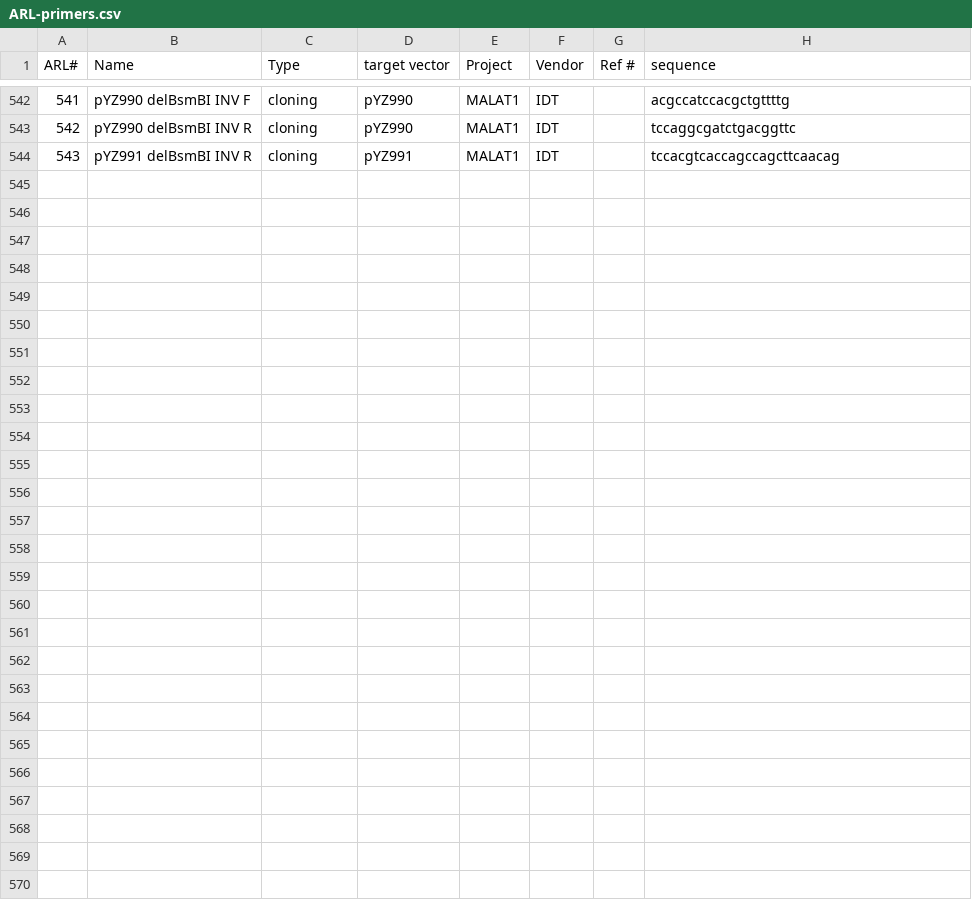
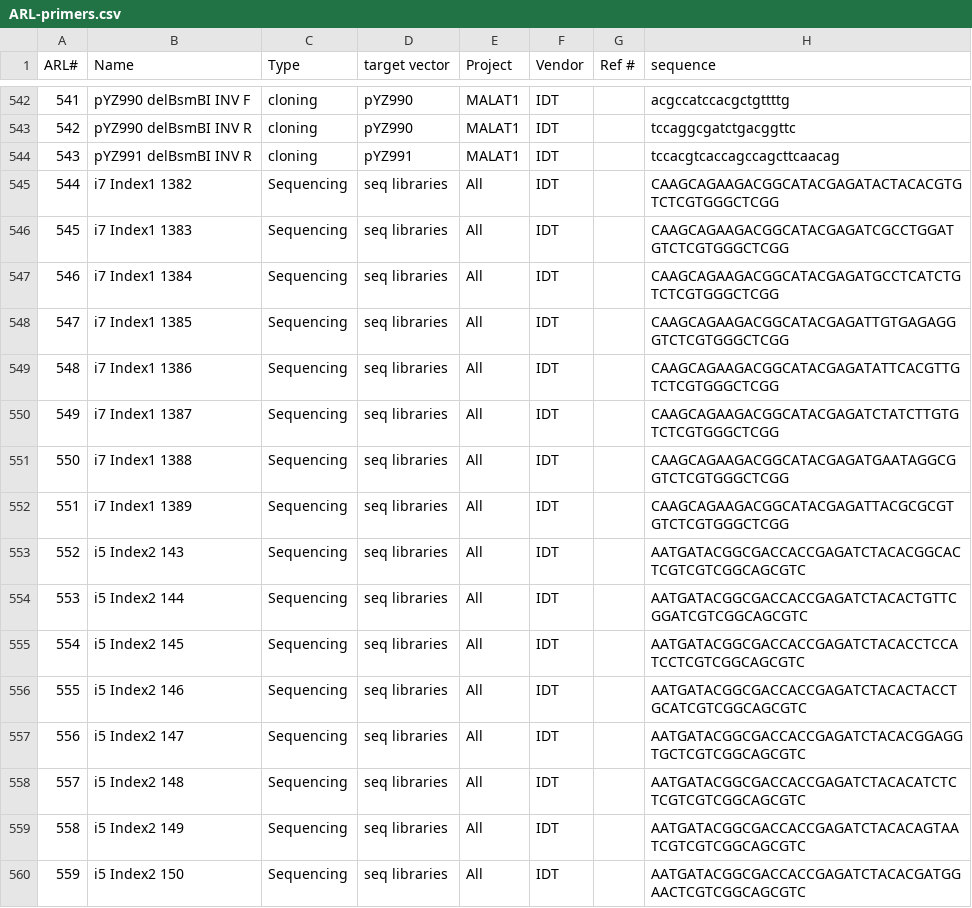
Before and after one commit to emsterdam1/anRNAlab-Protocols, a CSV file: ARL-primers.csv, drawn as a sheet; only a part is shown, gaps mark what is left out; the diff names each change by its address in the sheet, - before the commit and + after, or states it on an @@ line.

Commit message:
Update ARL-primers.csv

```diff
--- a/ARL-primers.csv
+++ b/ARL-primers.csv
+row 545: 544 | i7 Index1 1382 | Sequencing | seq libraries | All | IDT |  | CAAGCAGAAGACGGCATACGAGATACTACACGTGTCTCGTGGGCTCGG
+row 546: 545 | i7 Index1 1383 | Sequencing | seq libraries | All | IDT |  | CAAGCAGAAGACGGCATACGAGATCGCCTGGATGTCTCGTGGGCTCGG
+row 547: 546 | i7 Index1 1384 | Sequencing | seq libraries | All | IDT |  | CAAGCAGAAGACGGCATACGAGATGCCTCATCTGTCTCGTGGGCTCGG
+row 548: 547 | i7 Index1 1385 | Sequencing | seq libraries | All | IDT |  | CAAGCAGAAGACGGCATACGAGATTGTGAGAGGGTCTCGTGGGCTCGG
+row 549: 548 | i7 Index1 1386 | Sequencing | seq libraries | All | IDT |  | CAAGCAGAAGACGGCATACGAGATATTCACGTTGTCTCGTGGGCTCGG
+row 550: 549 | i7 Index1 1387 | Sequencing | seq libraries | All | IDT |  | CAAGCAGAAGACGGCATACGAGATCTATCTTGTGTCTCGTGGGCTCGG
+row 551: 550 | i7 Index1 1388 | Sequencing | seq libraries | All | IDT |  | CAAGCAGAAGACGGCATACGAGATGAATAGGCGGTCTCGTGGGCTCGG
+row 552: 551 | i7 Index1 1389 | Sequencing | seq libraries | All | IDT |  | CAAGCAGAAGACGGCATACGAGATTACGCGCGTGTCTCGTGGGCTCGG
+row 553: 552 | i5 Index2 143 | Sequencing | seq libraries | All | IDT |  | AATGATACGGCGACCACCGAGATCTACACGGCACTCGTCGTCGGCAGCGTC
+row 554: 553 | i5 Index2 144 | Sequencing | seq libraries | All | IDT |  | AATGATACGGCGACCACCGAGATCTACACTGTTCGGATCGTCGGCAGCGTC
+row 555: 554 | i5 Index2 145 | Sequencing | seq libraries | All | IDT |  | AATGATACGGCGACCACCGAGATCTACACCTCCATCCTCGTCGGCAGCGTC
+row 556: 555 | i5 Index2 146 | Sequencing | seq libraries | All | IDT |  | AATGATACGGCGACCACCGAGATCTACACTACCTGCATCGTCGGCAGCGTC
+row 557: 556 | i5 Index2 147 | Sequencing | seq libraries | All | IDT |  | AATGATACGGCGACCACCGAGATCTACACGGAGGTGCTCGTCGGCAGCGTC
+row 558: 557 | i5 Index2 148 | Sequencing | seq libraries | All | IDT |  | AATGATACGGCGACCACCGAGATCTACACATCTCTCGTCGTCGGCAGCGTC
+row 559: 558 | i5 Index2 149 | Sequencing | seq libraries | All | IDT |  | AATGATACGGCGACCACCGAGATCTACACAGTAATCGTCGTCGGCAGCGTC
+row 560: 559 | i5 Index2 150 | Sequencing | seq libraries | All | IDT |  | AATGATACGGCGACCACCGAGATCTACACGATGGAACTCGTCGGCAGCGTC
```
